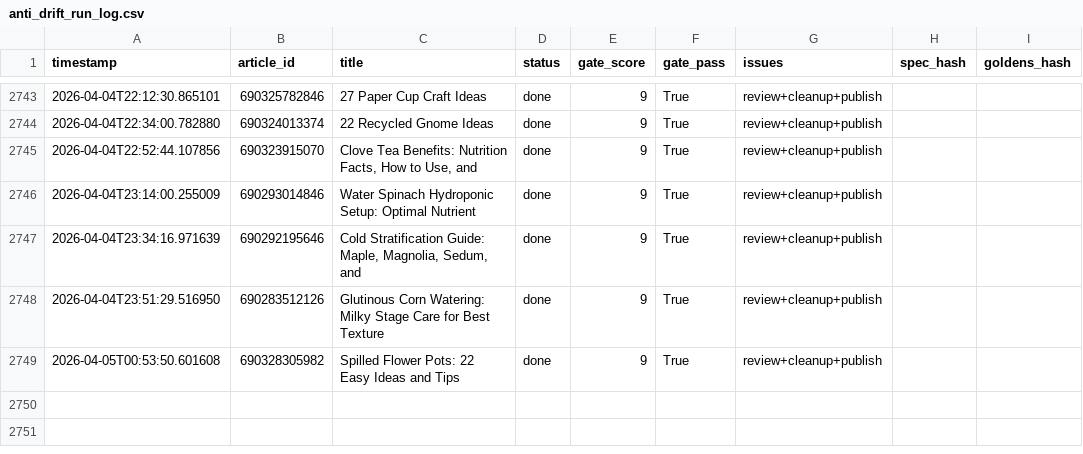
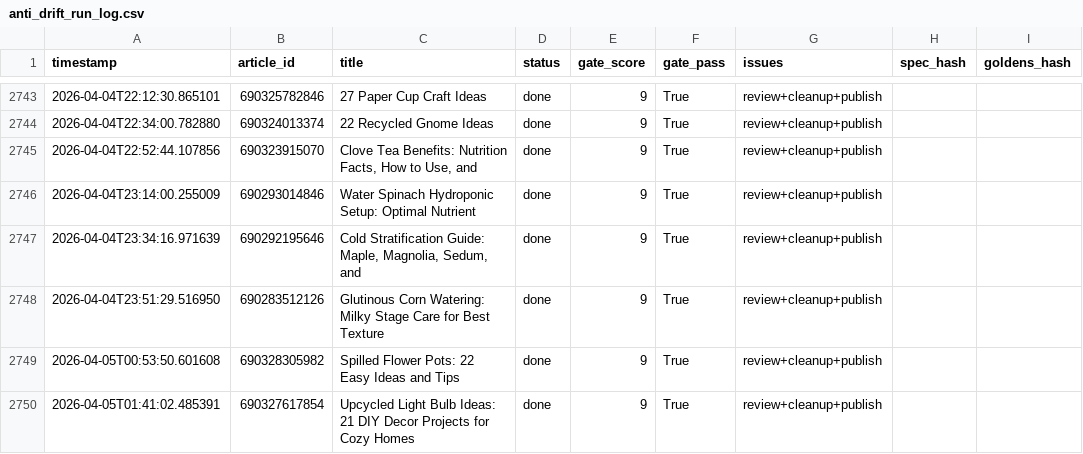
Before and after one commit to rozy0311/Shopify-Blog-Automation---Github-Actions, a CSV file: Agent - Pinterest -Shopify Blog Autopilot - End-to-End Content Factory/pipeline_v2/anti_drift_run_log.csv, drawn as a sheet; only a part is shown, gaps mark what is left out; the diff names each change by its address in the sheet, - before the commit and + after, or states it on an @@ line.

```diff
--- a/Agent - Pinterest -Shopify Blog Autopilot - End-to-End Content Factory/pipeline_v2/anti_drift_run_log.csv
+++ b/Agent - Pinterest -Shopify Blog Autopilot - End-to-End Content Factory/pipeline_v2/anti_drift_run_log.csv
+row 2750: 2026-04-05T01:41:02.485391 | 690327617854 | Upcycled Light Bulb Ideas: 21 DIY Decor Projects for Cozy Homes | done | 9 | True | review+cleanup+publish
```
Also changed, not shown: 2 other files.
